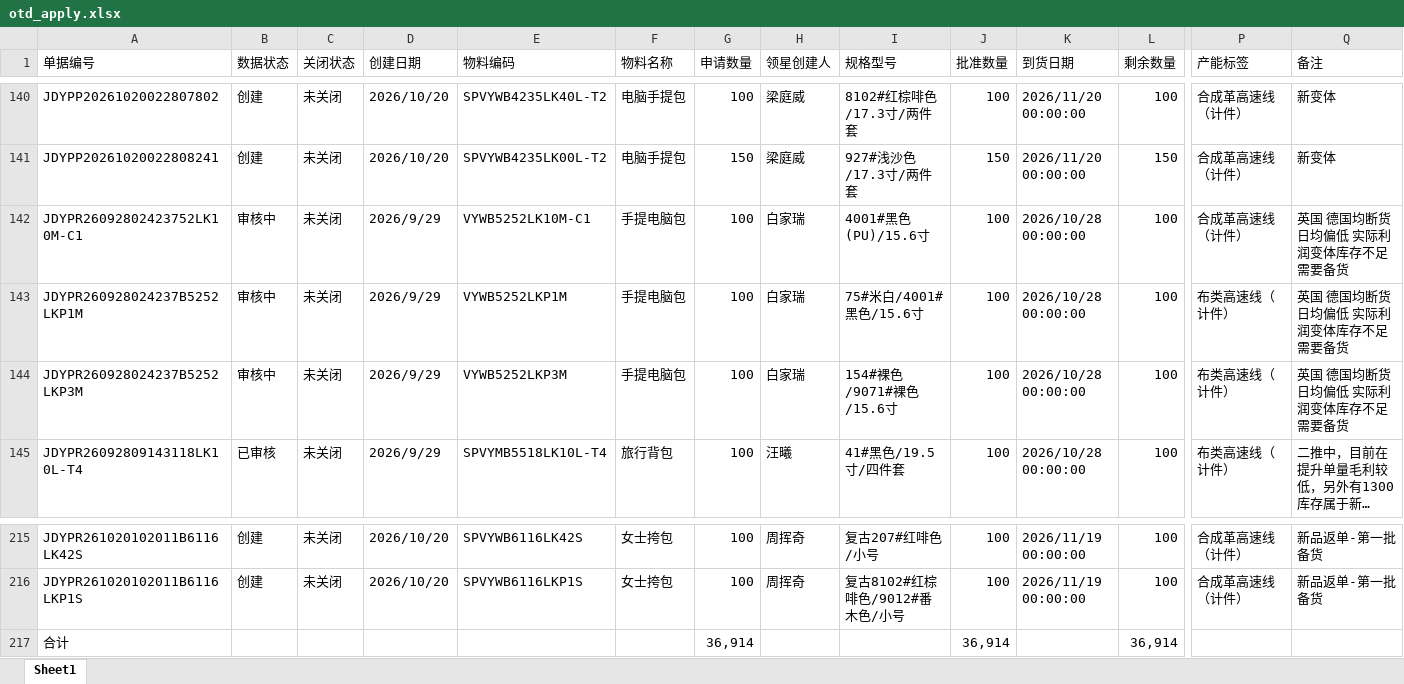
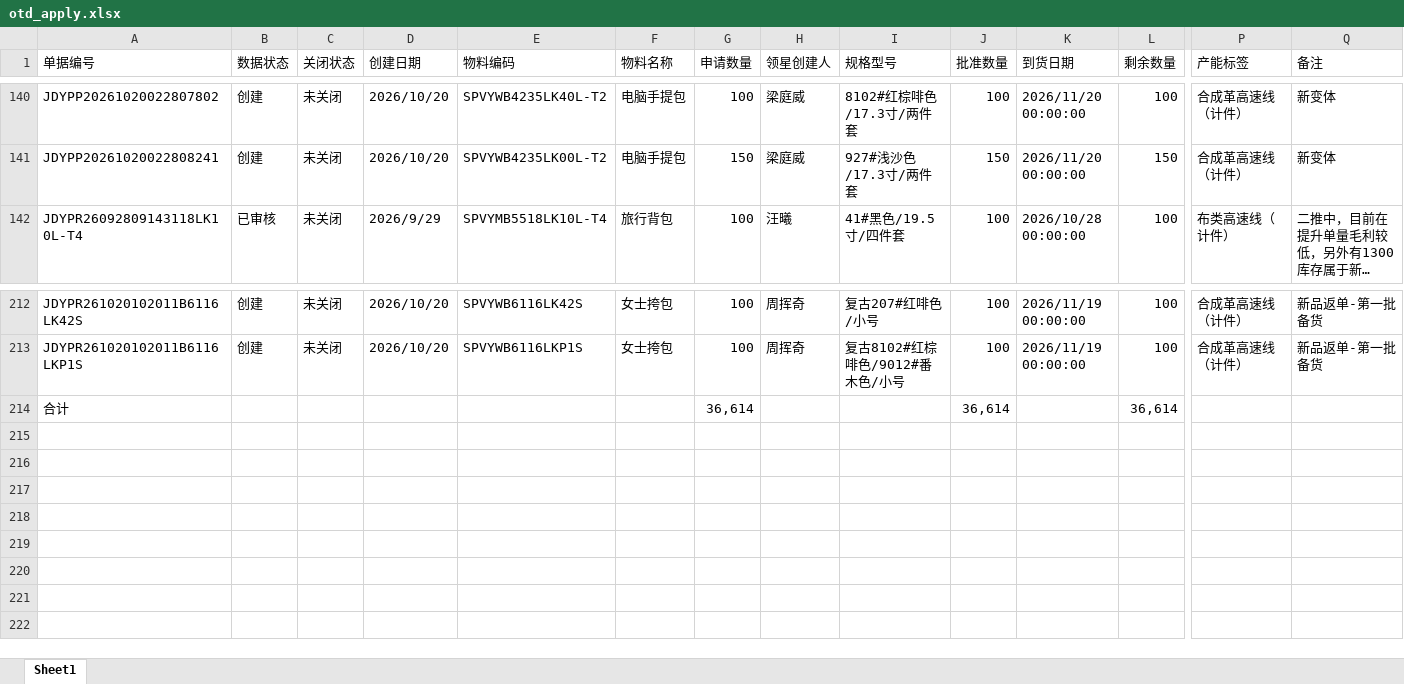
Before and after one commit to yikeqingsongguo/HY.supply-chain-management, an Excel workbook: src/otd_apply.xlsx, sheet Sheet1, drawn as a sheet; only a part is shown, gaps mark what is left out; long unchanged cells end in …; values as stored, in another font and other column widths than the file's, no borders; removed rows and columns are numbered as before the commit, all else as after; rows hold the shown columns only; the diff names each change by its address in the sheet, - before the commit and + after, or states it on an @@ line.

```diff
--- a/src/otd_apply.xlsx (sheet Sheet1)
+++ b/src/otd_apply.xlsx (sheet Sheet1)
-row 142: JDYPR26092802423752LK10M-C1 | 审核中 | 未关闭 | 2026/9/29 | VYWB5252LK10M-C1 | 手提电脑包 | 100 | 白家瑞 | 4001#黑色(PU)/15.6寸 | 100 | 2026/10/28 00:00:00 | 100 | 合成革高速线（计件） | 英国 德国均断货 日均偏低 实际利润变体库存不足 需要备货
-row 143: JDYPR260928024237B5252LKP1M | 审核中 | 未关闭 | 2026/9/29 | VYWB5252LKP1M | 手提电脑包 | 100 | 白家瑞 | 75#米白/4001#黑色/15.6寸 | 100 | 2026/10/28 00:00:00 | 100 | 布类高速线（计件） | 英国 德国均断货 日均偏低 实际利润变体库存不足 需要备货
-row 144: JDYPR260928024237B5252LKP3M | 审核中 | 未关闭 | 2026/9/29 | VYWB5252LKP3M | 手提电脑包 | 100 | 白家瑞 | 154#裸色/9071#裸色/15.6寸 | 100 | 2026/10/28 00:00:00 | 100 | 布类高速线（计件） | 英国 德国均断货 日均偏低 实际利润变体库存不足 需要备货
-G214 (申请数量): 36,914
+G214 (申请数量): 36,614
-J214 (批准数量): 36,914
+J214 (批准数量): 36,614
-L214 (剩余数量): 36,914
+L214 (剩余数量): 36,614
```
Also changed, not shown: src/otd_recv.xlsx, src/采购订单.xlsx, 1 other file.
